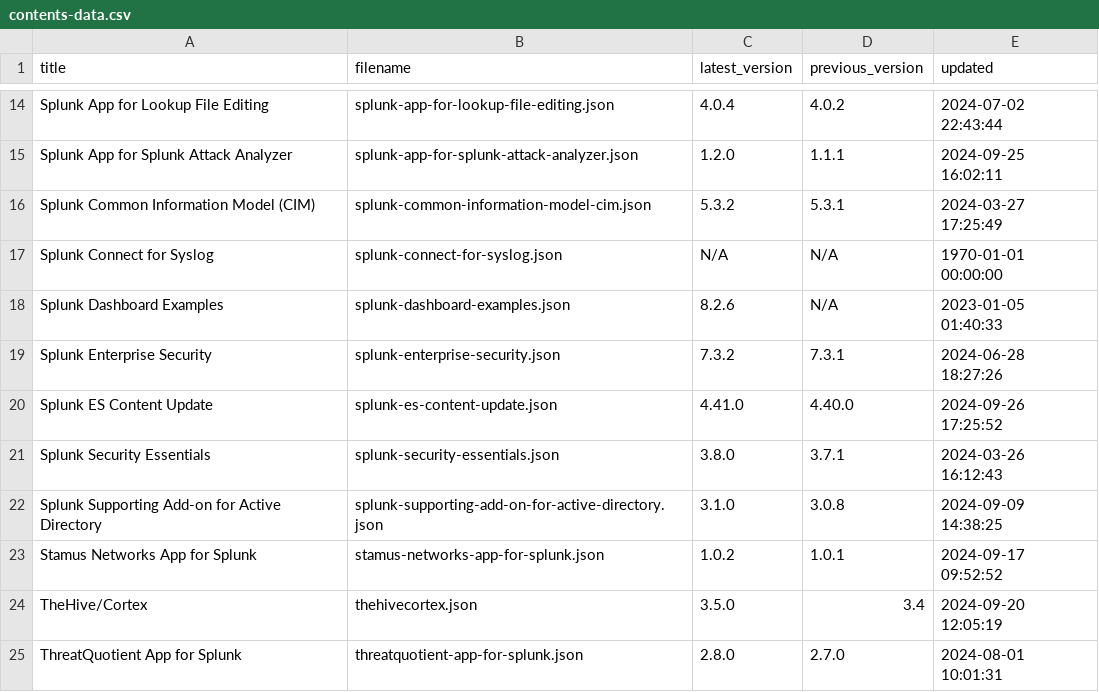
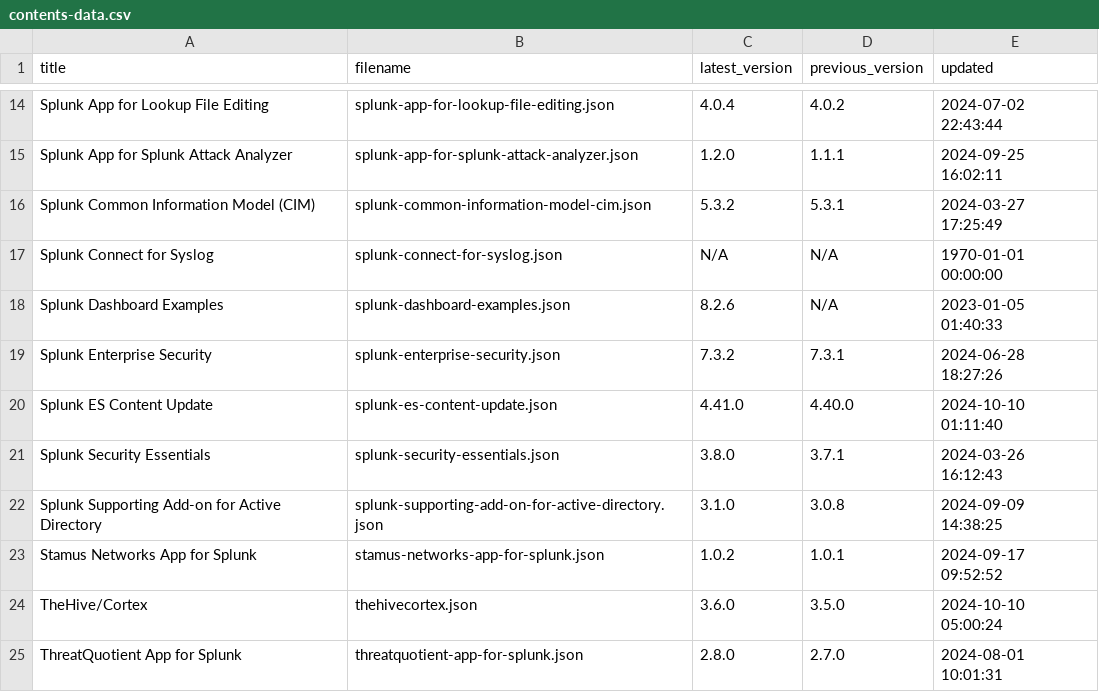
Before and after one commit to tsnaketech/splunk_apps_props, a CSV file: contents-data.csv, drawn as a sheet; only a part is shown, gaps mark what is left out.

```diff
--- a/contents-data.csv
+++ b/contents-data.csv
@@ -19,3 +19,3 @@ Splunk Dashboard Examples,splunk-dashboard-examples.json,8.2.6,N/A,2023-01-05 01
 Splunk Enterprise Security,splunk-enterprise-security.json,7.3.2,7.3.1,2024-06-28 18:27:26
-Splunk ES Content Update,splunk-es-content-update.json,4.41.0,4.40.0,2024-09-26 17:25:52
+Splunk ES Content Update,splunk-es-content-update.json,4.41.0,4.40.0,2024-10-10 01:11:40
 Splunk Security Essentials,splunk-security-essentials.json,3.8.0,3.7.1,2024-03-26 16:12:43
@@ -23,3 +23,3 @@ Splunk Supporting Add-on for Active Directory,splunk-supporting-add-on-for-activ
 Stamus Networks App for Splunk,stamus-networks-app-for-splunk.json,1.0.2,1.0.1,2024-09-17 09:52:52
-TheHive/Cortex,thehivecortex.json,3.5.0,3.4,2024-09-20 12:05:19
+TheHive/Cortex,thehivecortex.json,3.6.0,3.5.0,2024-10-10 05:00:24
 ThreatQuotient App for Splunk,threatquotient-app-for-splunk.json,2.8.0,2.7.0,2024-08-01 10:01:31
```
